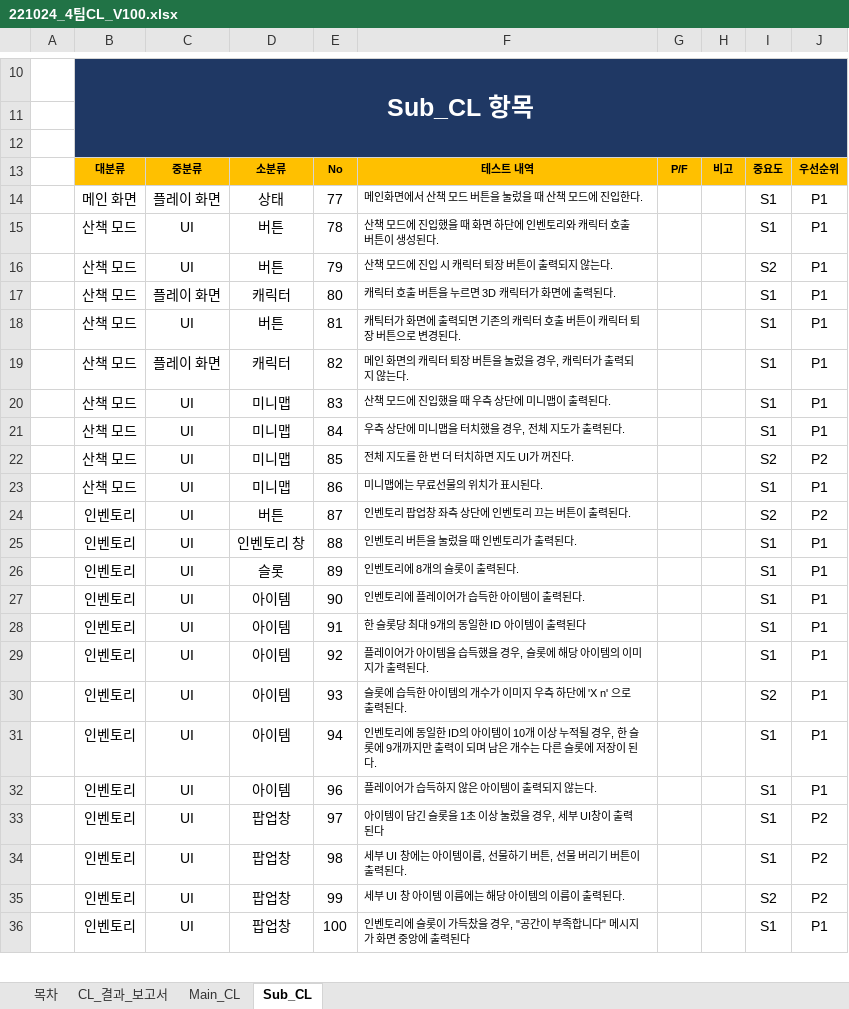
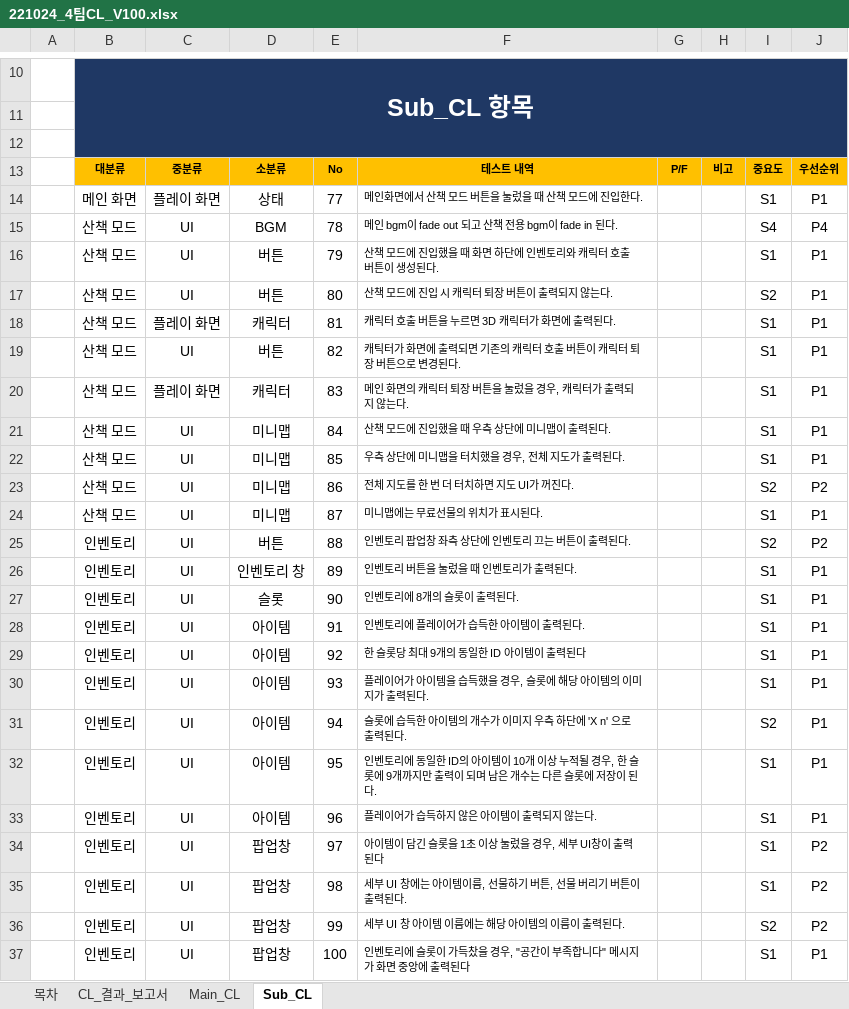
Before and after one commit to Kjaeseong/RocketTeamDocu, an Excel workbook: 05.기획팀 문서/221024_4팀CL_V100.xlsx, sheet Sub_CL, drawn as a sheet; only a part is shown, gaps mark what is left out; values as stored, in another font and other column widths than the file's, no borders; addresses are those after the commit; the diff names each change by its address in the sheet, - before the commit and + after, or states it on an @@ line.

Commit message:
효진_CL수정

```diff
--- a/05.기획팀 문서/221024_4팀CL_V100.xlsx (sheet Sub_CL)
+++ b/05.기획팀 문서/221024_4팀CL_V100.xlsx (sheet Sub_CL)
+row 15:  | 산책 모드 | UI | BGM | 78 | 메인 bgm이 fade out 되고 산책 전용 bgm이 fade in 된다. |  |  | S4 | P4
-E16: 78
+E16: 79
-E17: 79
+E17: 80
-E18: 80
+E18: 81
-E19: 81
+E19: 82
-E20: 82
+E20: 83
-E21: 83
+E21: 84
-E22: 84
+E22: 85
-E23: 85
+E23: 86
-E24: 86
+E24: 87
-E25: 87
+E25: 88
-E26: 88
+E26: 89
-E27: 89
+E27: 90
-E28: 90
+E28: 91
-E29: 91
+E29: 92
-E30: 92
+E30: 93
-E31: 93
+E31: 94
-E32: 94
+E32: 95
```
Also changed, not shown: sheet Main_CL.
